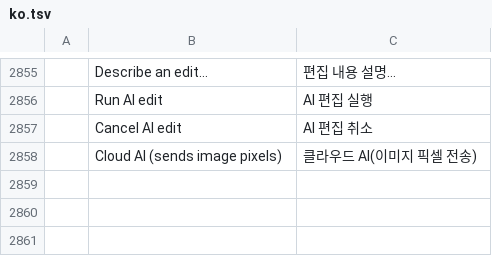
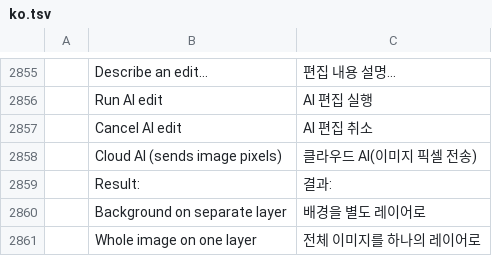
Before and after one commit to Neiroplatform/photocraft, a TSV file: crates/ui-egui/src/i18n/ko.tsv, drawn as a sheet; only a part is shown, gaps mark what is left out; the diff names each change by its address in the sheet, - before the commit and + after, or states it on an @@ line.

```diff
--- a/crates/ui-egui/src/i18n/ko.tsv
+++ b/crates/ui-egui/src/i18n/ko.tsv
+row 2859:  | Result: | 결과:
+row 2860:  | Background on separate layer | 배경을 별도 레이어로
+row 2861:  | Whole image on one layer | 전체 이미지를 하나의 레이어로
```
Also changed, not shown: crates/ui-egui/src/i18n/el.tsv, crates/ui-egui/src/i18n/fr.tsv, 19 other files.
